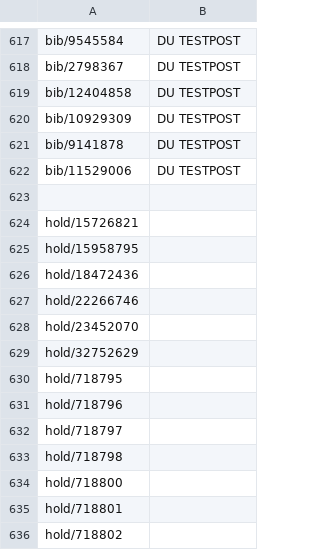
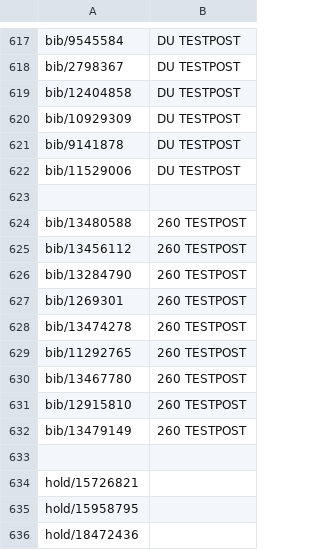
Before and after one commit to libris/librisxl, a TSV file: librisxl-tools/scripts/example_records.tsv, drawn as a sheet; only a part is shown, gaps mark what is left out; the shorter side is filled out with more unchanged rows; the diff names each change by its address in the sheet, - before the commit and + after, or states it on an @@ line.

Commit message:
Add example records for 260

```diff
--- a/librisxl-tools/scripts/example_records.tsv
+++ b/librisxl-tools/scripts/example_records.tsv
+row 624: bib/13480588 | 260 TESTPOST
+row 625: bib/13456112 | 260 TESTPOST
+row 626: bib/13284790 | 260 TESTPOST
+row 627: bib/1269301 | 260 TESTPOST
+row 628: bib/13474278 | 260 TESTPOST
+row 629: bib/11292765 | 260 TESTPOST
+row 630: bib/13467780 | 260 TESTPOST
+row 631: bib/12915810 | 260 TESTPOST
+row 632: bib/13479149 | 260 TESTPOST
+row 633: (empty)
```
